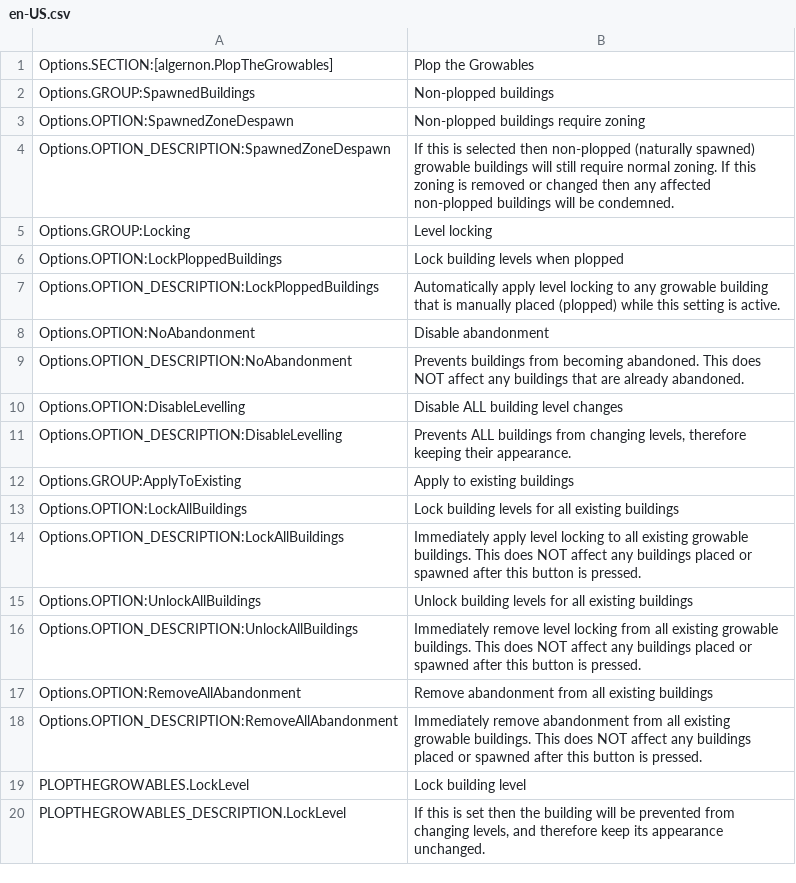
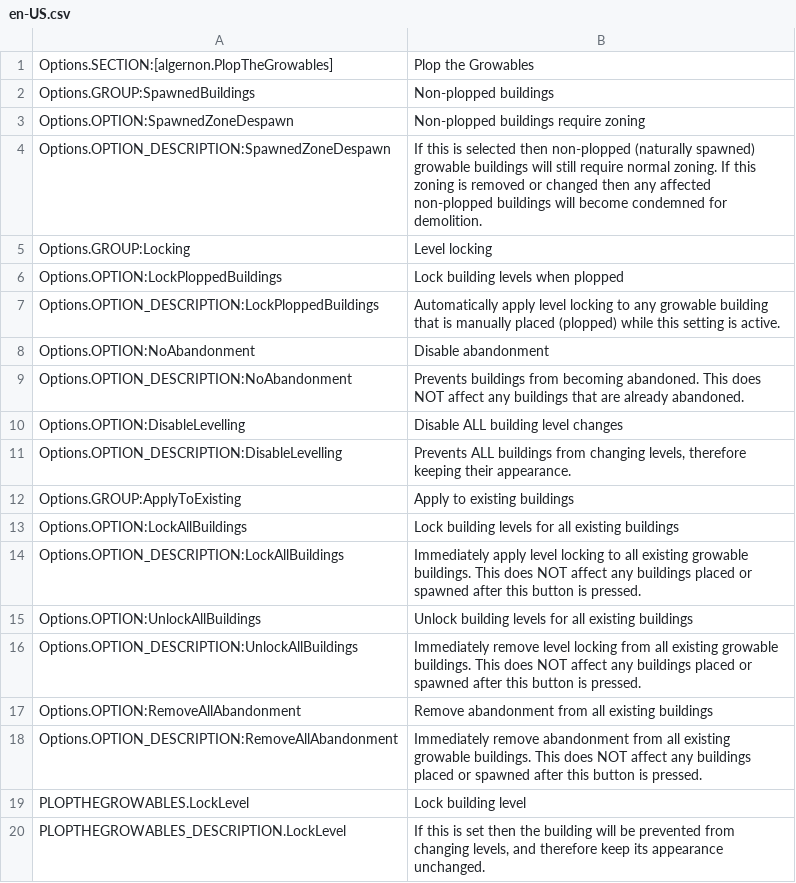
Before and after one commit to algernon-A/PlopTheGrowables, a CSV file: l10n/en-US.csv, drawn as a sheet.

Commit message:
Adjust translation strings.

```diff
--- a/l10n/en-US.csv
+++ b/l10n/en-US.csv
@@ -3,3 +3,3 @@
 "Options.OPTION:SpawnedZoneDespawn","Non-plopped buildings require zoning"
-"Options.OPTION_DESCRIPTION:SpawnedZoneDespawn","If this is selected then non-plopped (naturally spawned) growable buildings will still require normal zoning.  If this zoning is removed or changed then any affected non-plopped buildings will be condemned."
+"Options.OPTION_DESCRIPTION:SpawnedZoneDespawn","If this is selected then non-plopped (naturally spawned) growable buildings will still require normal zoning.  If this zoning is removed or changed then any affected non-plopped buildings will become condemned for demolition."
 "Options.GROUP:Locking","Level locking"
```
